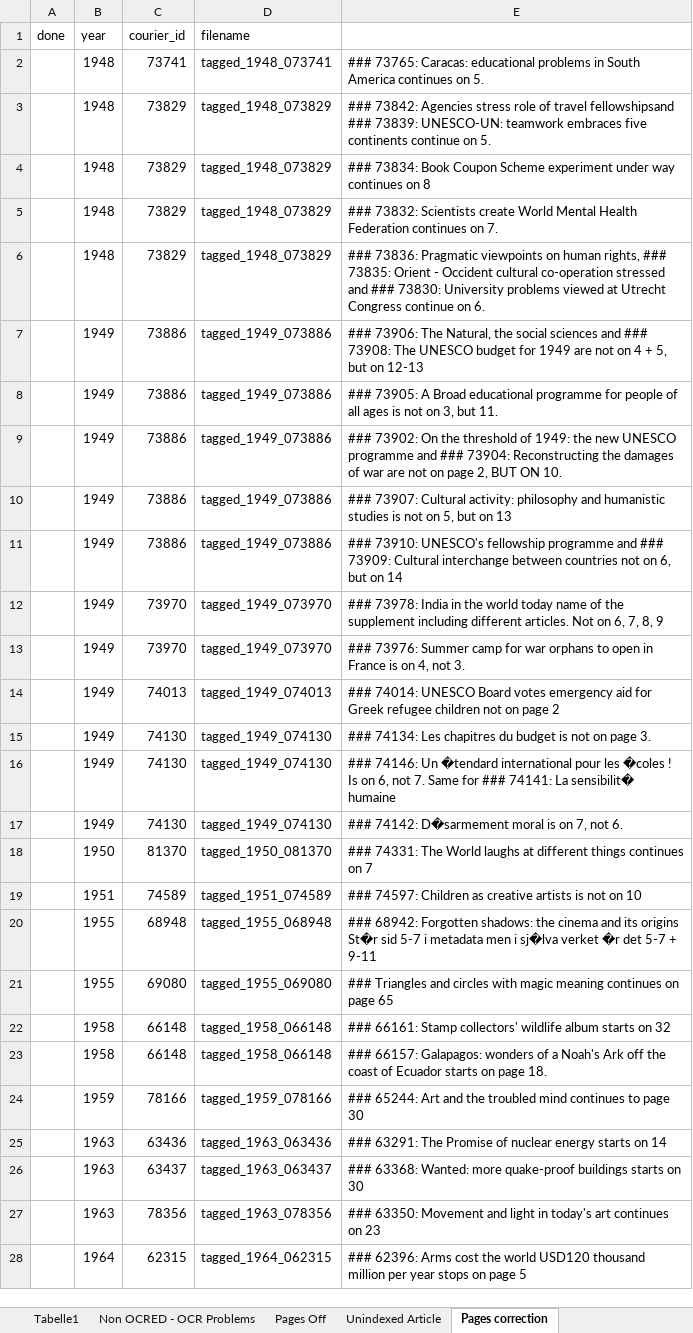
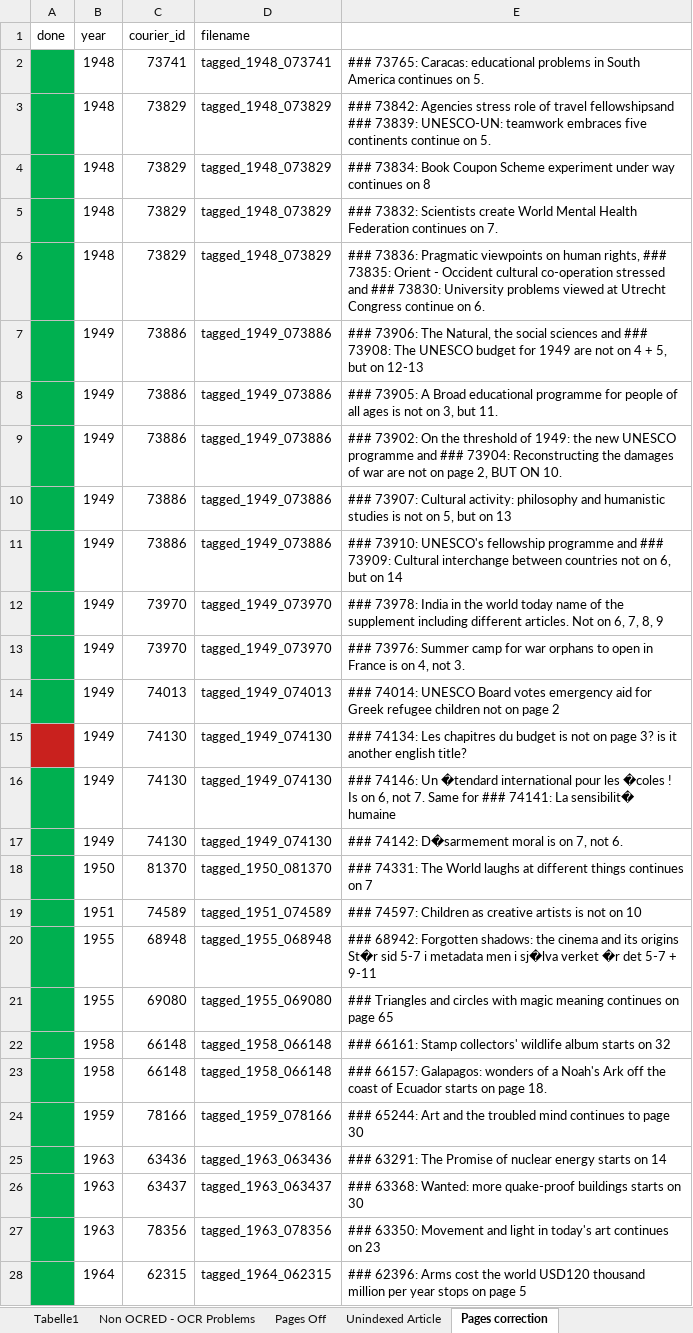
Before and after one commit to inidun/tagged_courier, an Excel workbook: annotation.xlsx, sheet Pages correction, drawn as a sheet; only a part is shown; values as stored, in another font and other column widths than the file's, no borders; the diff covers the shown part only; the diff names each change by its address in the sheet, - before the commit and + after, or states it on an @@ line.

```diff
--- a/annotation.xlsx (sheet Pages correction)
+++ b/annotation.xlsx (sheet Pages correction)
-A2:A14 fill: none
+A2:A14 fill: #00B050
-A15 fill: none
+A15 fill: #C9211E
-E15: …on page 3.
+E15: …on page 3? is it another english title?
-A16:A28 fill: none
+A16:A28 fill: #00B050
```
Also changed, not shown: 4 edited cells and cell formats elsewhere in this sheet, sheet Tabelle1, article_index.xlsx.
